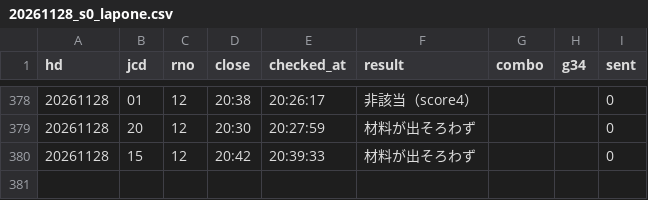
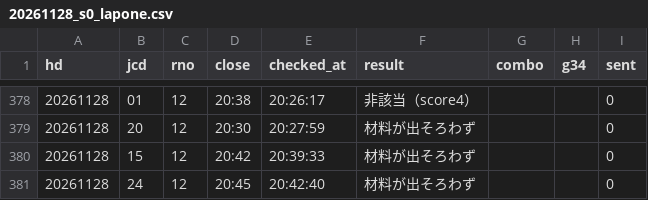
Before and after one commit to tatumibanno-arch/verbose-engine, a CSV file: data/live/log/20261128_s0_lapone.csv, drawn as a sheet; only a part is shown, gaps mark what is left out.

```diff
--- a/data/live/log/20261128_s0_lapone.csv
+++ b/data/live/log/20261128_s0_lapone.csv
@@ -380 +380,2 @@ hd,jcd,rno,close,checked_at,result,combo,g34,sent
 20261128,15,12,20:42,20:39:33,材料が出そろわず,,,0
+20261128,24,12,20:45,20:42:40,材料が出そろわず,,,0
```
